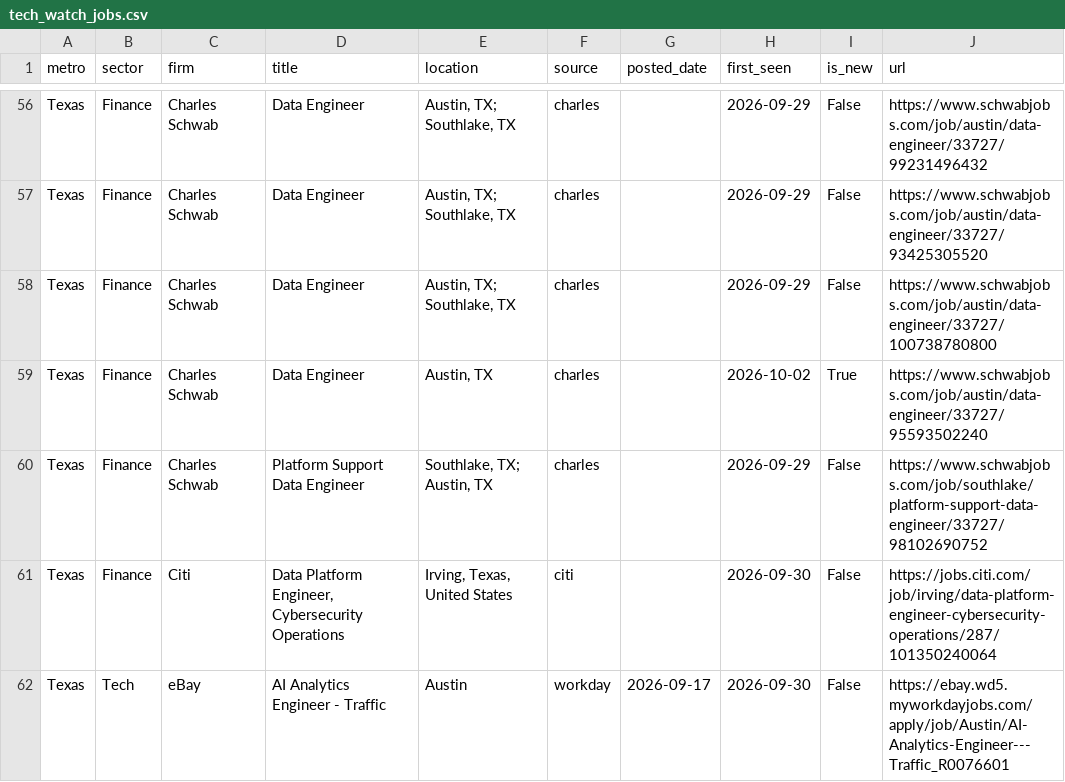
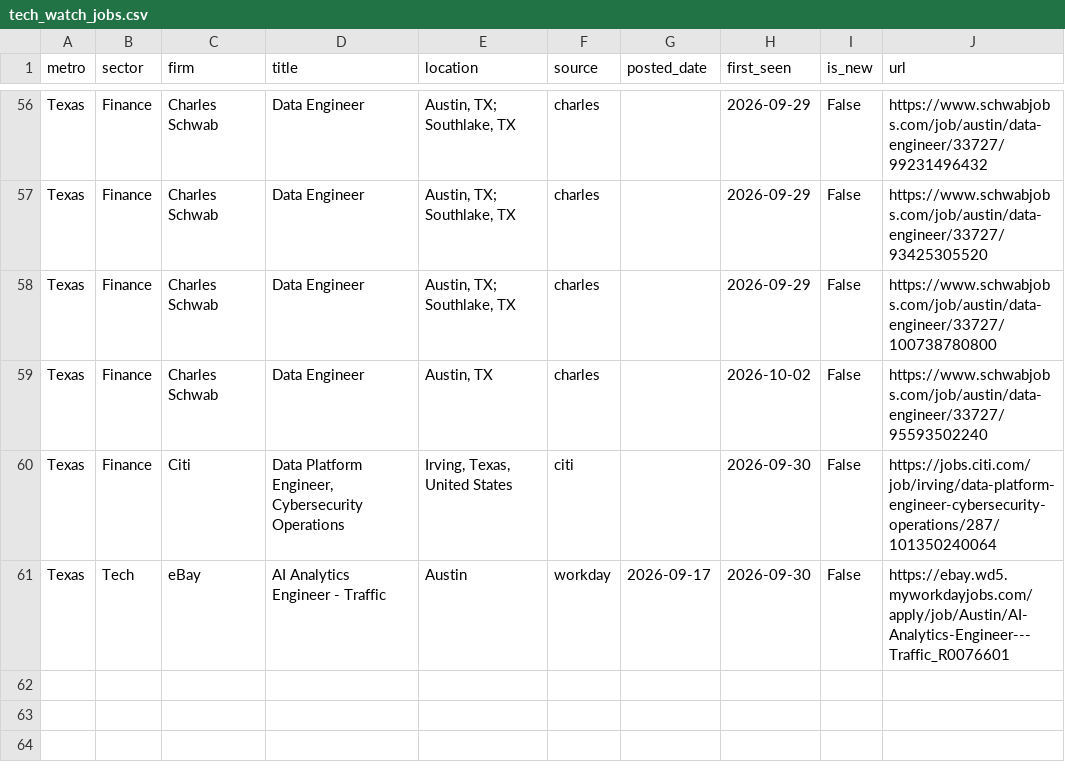
Before and after one commit to nakuljadeja08/Street-Watch, a CSV file: tech_watch_jobs.csv, drawn as a sheet; only a part is shown, gaps mark what is left out; the diff covers the shown part only.

```diff
--- a/tech_watch_jobs.csv
+++ b/tech_watch_jobs.csv
@@ -58,4 +58,3 @@ Texas,Finance,Charles Schwab,Data Engineer,"Austin, TX; Southlake, TX",charles,,
 Texas,Finance,Charles Schwab,Data Engineer,"Austin, TX; Southlake, TX",charles,,2026-09-29,False,https://www.schwabjobs.com/job/austin/data-engineer/33727/100738780800
-Texas,Finance,Charles Schwab,Data Engineer,"Austin, TX",charles,,2026-10-02,True,https://www.schwabjobs.com/job/austin/data-engineer/33727/95593502240
-Texas,Finance,Charles Schwab,Platform Support Data Engineer,"Southlake, TX; Austin, TX",charles,,2026-09-29,False,https://www.schwabjobs.com/job/southlake/platform-support-data-engineer/33727/98102690752
+Texas,Finance,Charles Schwab,Data Engineer,"Austin, TX",charles,,2026-10-02,False,https://www.schwabjobs.com/job/austin/data-engineer/33727/95593502240
 Texas,Finance,Citi,"Data Platform Engineer, Cybersecurity Operations","Irving, Texas, United States",citi,,2026-09-30,False,https://jobs.citi.com/job/irving/data-platform-engineer-cybersecurity-operations/287/101350240064
```
Also changed, not shown: 3 added rows, 3 removed rows and 4 edited cells elsewhere in this file, 3 other files.
